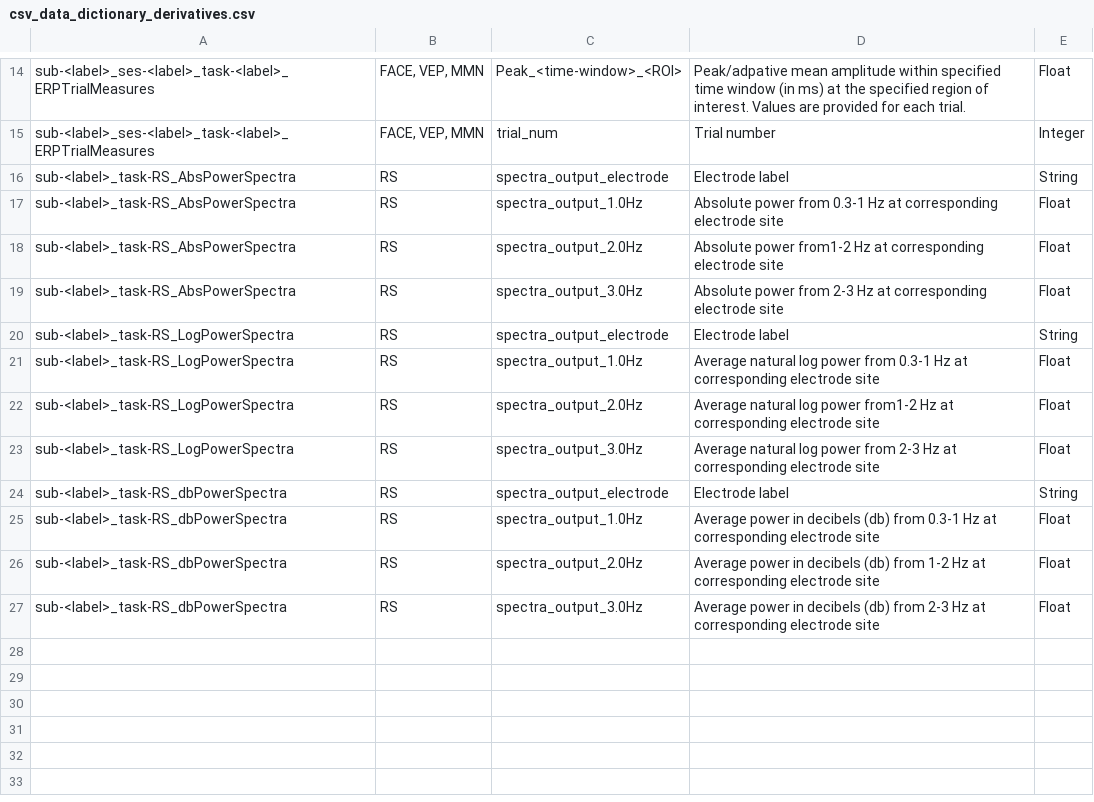
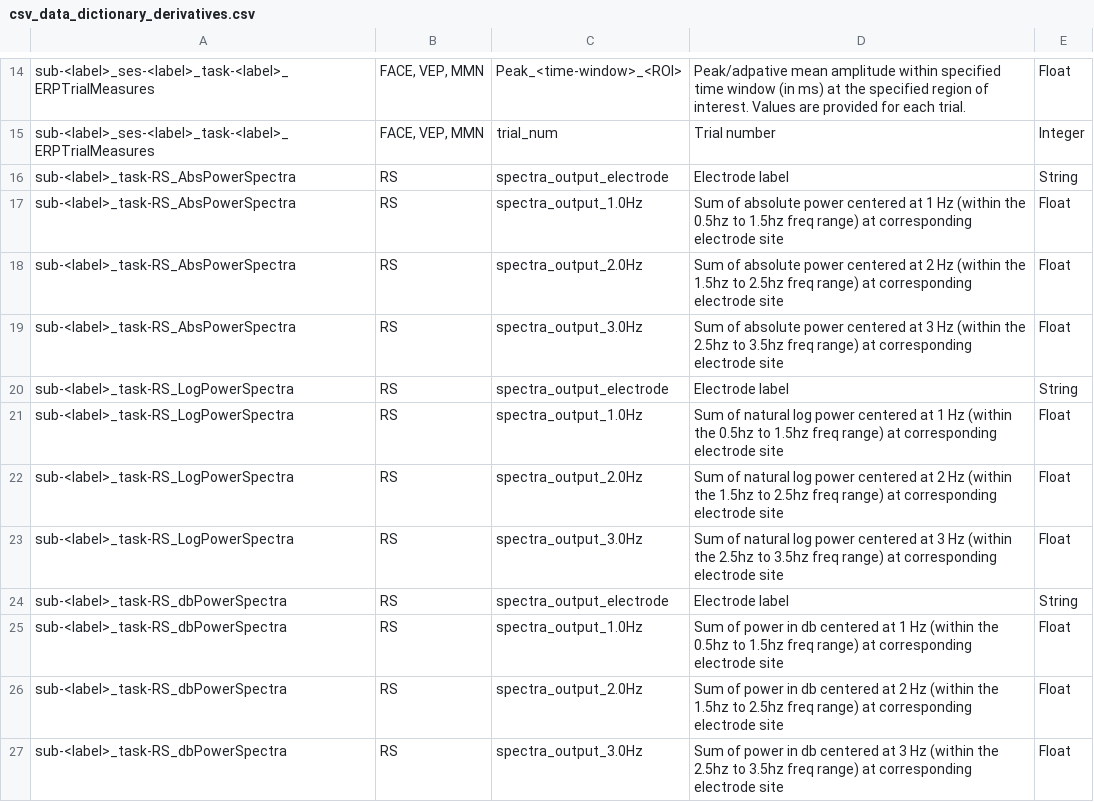
Before and after one commit to Child-Development-Lab/HBCD-EEG-Utilities, a CSV file: docs/csv_data_dictionary_derivatives.csv, drawn as a sheet; only a part is shown, gaps mark what is left out.

Commit message:
Update csv_data_dictionary_derivatives.csv
change power descriptions

```diff
--- a/docs/csv_data_dictionary_derivatives.csv
+++ b/docs/csv_data_dictionary_derivatives.csv
@@ -16,12 +16,12 @@ sub-<label>_ses-<label>_task-<label>_ERPTrialMeasures,"FACE, VEP, MMN",trial_num
 sub-<label>_task-RS_AbsPowerSpectra,RS,spectra_output_electrode,Electrode label,String
-sub-<label>_task-RS_AbsPowerSpectra,RS,spectra_output_1.0Hz,Absolute power from 0.3-1 Hz at corresponding electrode site ,Float
-sub-<label>_task-RS_AbsPowerSpectra,RS,spectra_output_2.0Hz,Absolute power from1-2 Hz at corresponding electrode site ,Float
-sub-<label>_task-RS_AbsPowerSpectra,RS,spectra_output_3.0Hz,Absolute power from 2-3 Hz at corresponding electrode site ,Float
+sub-<label>_task-RS_AbsPowerSpectra,RS,spectra_output_1.0Hz,Sum of absolute power centered at 1 Hz (within the 0.5hz to 1.5hz freq range) at corresponding electrode site,Float
+sub-<label>_task-RS_AbsPowerSpectra,RS,spectra_output_2.0Hz,Sum of absolute power centered at 2 Hz (within the 1.5hz to 2.5hz freq range) at corresponding electrode site,Float
+sub-<label>_task-RS_AbsPowerSpectra,RS,spectra_output_3.0Hz,Sum of absolute power centered at 3 Hz (within the 2.5hz to 3.5hz freq range) at corresponding electrode site,Float
 sub-<label>_task-RS_LogPowerSpectra,RS,spectra_output_electrode,Electrode label,String
-sub-<label>_task-RS_LogPowerSpectra,RS,spectra_output_1.0Hz,Average natural log power from 0.3-1 Hz at corresponding electrode site ,Float
-sub-<label>_task-RS_LogPowerSpectra,RS,spectra_output_2.0Hz,Average natural log power from1-2 Hz at corresponding electrode site ,Float
-sub-<label>_task-RS_LogPowerSpectra,RS,spectra_output_3.0Hz,Average natural log power from 2-3 Hz at corresponding electrode site ,Float
+sub-<label>_task-RS_LogPowerSpectra,RS,spectra_output_1.0Hz,Sum of natural log power centered at 1 Hz (within the 0.5hz to 1.5hz freq range) at corresponding electrode site,Float
+sub-<label>_task-RS_LogPowerSpectra,RS,spectra_output_2.0Hz,Sum of natural log power centered at 2 Hz (within the 1.5hz to 2.5hz freq range) at corresponding electrode site,Float
+sub-<label>_task-RS_LogPowerSpectra,RS,spectra_output_3.0Hz,Sum of natural log power centered at 3 Hz (within the 2.5hz to 3.5hz freq range) at corresponding electrode site,Float
 sub-<label>_task-RS_dbPowerSpectra,RS,spectra_output_electrode,Electrode label,String
-sub-<label>_task-RS_dbPowerSpectra,RS,spectra_output_1.0Hz,Average power in decibels (db)  from 0.3-1 Hz at corresponding electrode site ,Float
-sub-<label>_task-RS_dbPowerSpectra,RS,spectra_output_2.0Hz,Average power in decibels (db) from 1-2 Hz at corresponding electrode site ,Float
-sub-<label>_task-RS_dbPowerSpectra,RS,spectra_output_3.0Hz,Average power in decibels (db) from 2-3 Hz at corresponding electrode site ,Float
+sub-<label>_task-RS_dbPowerSpectra,RS,spectra_output_1.0Hz,Sum of power in db centered at 1 Hz (within the 0.5hz to 1.5hz freq range) at corresponding electrode site,Float
+sub-<label>_task-RS_dbPowerSpectra,RS,spectra_output_2.0Hz,Sum of power in db centered at 2 Hz (within the 1.5hz to 2.5hz freq range) at corresponding electrode site,Float
+sub-<label>_task-RS_dbPowerSpectra,RS,spectra_output_3.0Hz,Sum of power in db centered at 3 Hz (within the 2.5hz to 3.5hz freq range) at corresponding electrode site,Float
```
